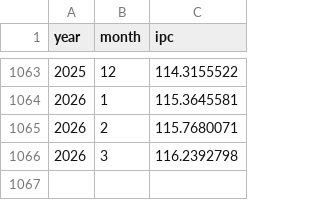
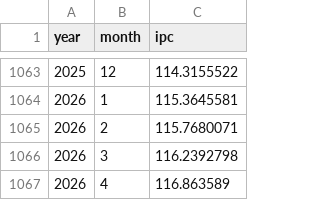
Before and after one commit to ezarsky/unidades_indexadas, a CSV file: data/ipc_history_base2022.csv, drawn as a sheet; only a part is shown, gaps mark what is left out; the diff names each change by its address in the sheet, - before the commit and + after, or states it on an @@ line.

```diff
--- a/data/ipc_history_base2022.csv
+++ b/data/ipc_history_base2022.csv
+row 1067: 2026 | 4 | 116.863589
```
Also changed, not shown: data/ui_history.csv, 4 other files.
